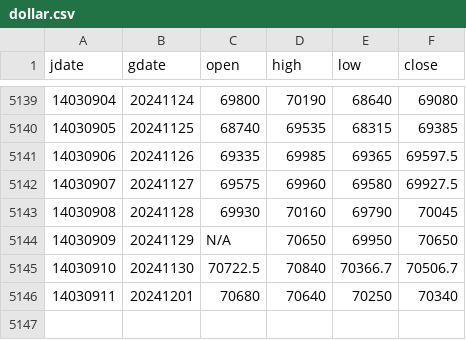
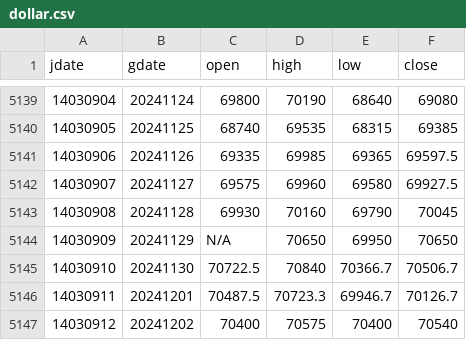
Before and after one commit to m-ahmadi/m-ahmadi.github.io, a CSV file: data/dollar.csv, drawn as a sheet; only a part is shown, gaps mark what is left out.

Commit message:
data update

```diff
--- a/data/dollar.csv
+++ b/data/dollar.csv
@@ -5145,2 +5145,3 @@ jdate,gdate,open,high,low,close
 14030910,20241130,70722.5,70840,70366.7,70506.7
-14030911,20241201,70680,70640,70250,70340
+14030911,20241201,70487.5,70723.3,69946.7,70126.7
+14030912,20241202,70400,70575,70400,70540
```
Also changed, not shown: 9 other files.
